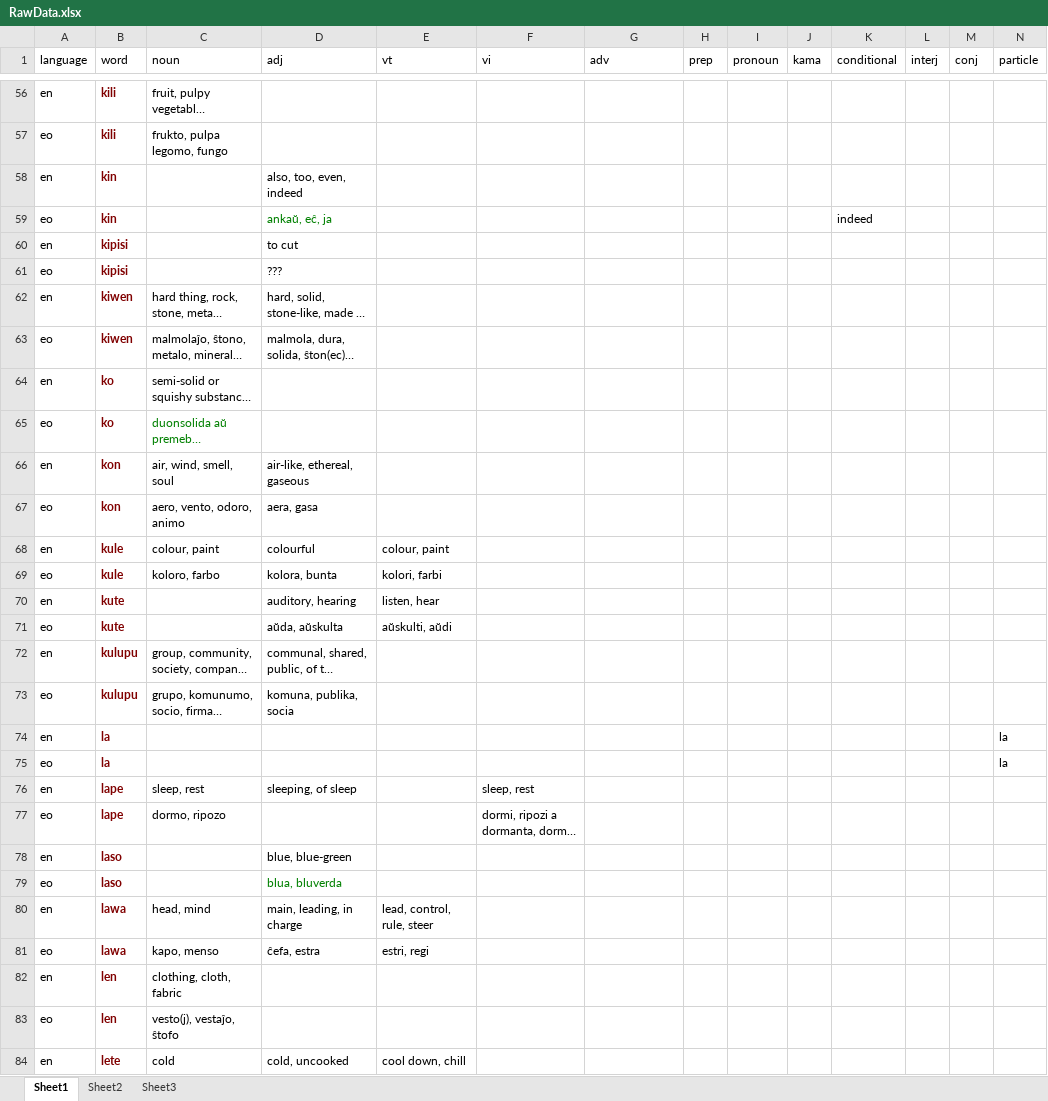
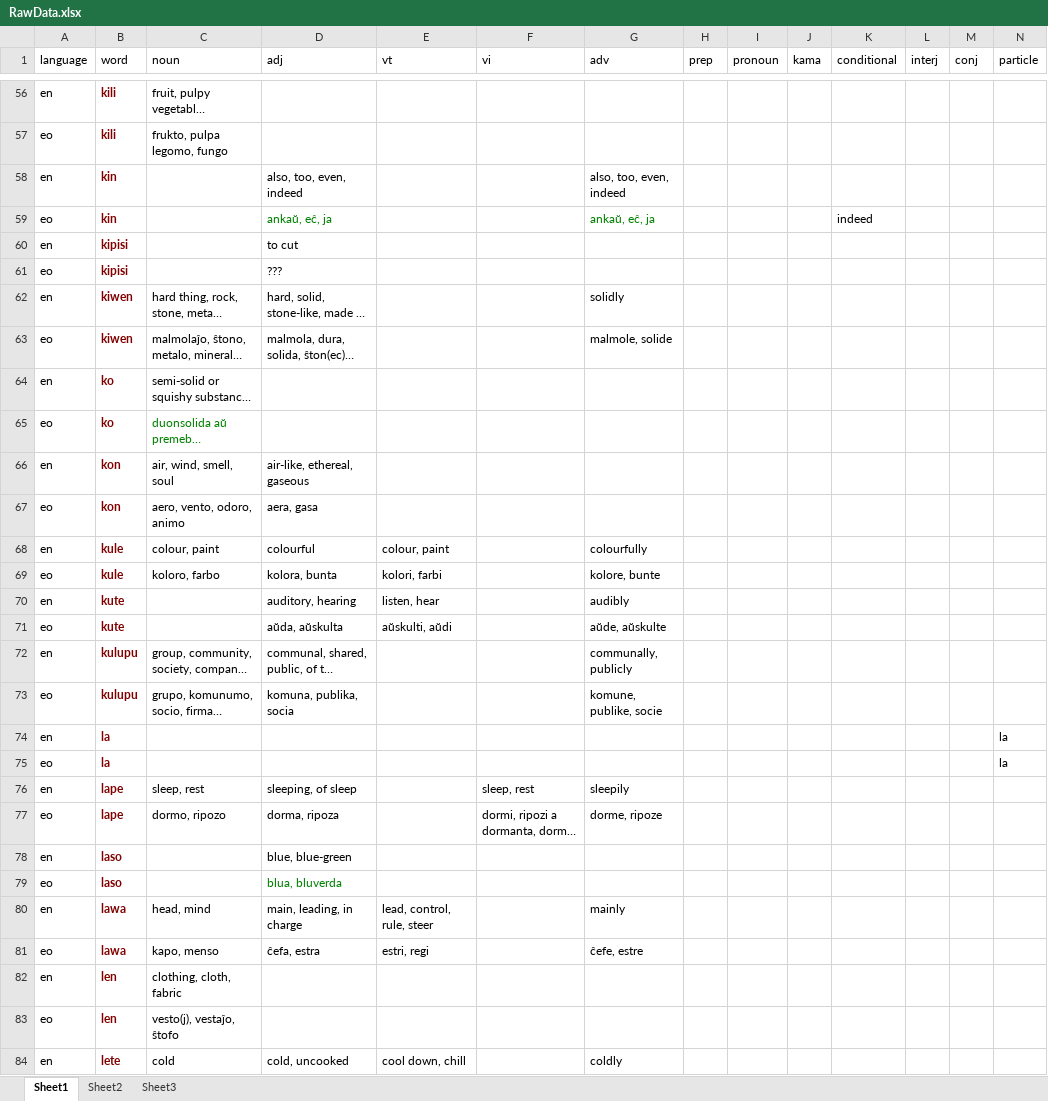
Before and after one commit to matthewdeanmartin/tokipona.parser, an Excel workbook: BasicTypes/Dictionary/RawData.xlsx, sheet Sheet1, drawn as a sheet; only a part is shown, gaps mark what is left out; long unchanged cells end in …; values as stored, in another font and other column widths than the file's, no borders; the diff covers the shown part only; the diff names each change by its address in the sheet, - before the commit and + after, or states it on an @@ line.

```diff
--- a/BasicTypes/Dictionary/RawData.xlsx (sheet Sheet1)
+++ b/BasicTypes/Dictionary/RawData.xlsx (sheet Sheet1)
-G58 (adv): (empty)
+G58 (adv): also, too, even, indeed
-G59 (adv): (empty)
+G59 (adv): ankaŭ, eĉ, ja
-G62 (adv): (empty)
+G62 (adv): solidly
-G63 (adv): (empty)
+G63 (adv): malmole, solide
-G68 (adv): (empty)
+G68 (adv): colourfully
-G69 (adv): (empty)
+G69 (adv): kolore, bunte
-G70 (adv): (empty)
+G70 (adv): audibly
-G71 (adv): (empty)
+G71 (adv): aŭde, aŭskulte
-G72 (adv): (empty)
+G72 (adv): communally, publicly
-G73 (adv): (empty)
+G73 (adv): komune, publike, socie
-G76 (adv): (empty)
+G76 (adv): sleepily
-D77 (adj): (empty)
+D77 (adj): dorma, ripoza
-G77 (adv): (empty)
+G77 (adv): dorme, ripoze
-G80 (adv): (empty)
+G80 (adv): mainly
-G81 (adv): (empty)
+G81 (adv): ĉefe, estre
-G84 (adv): (empty)
+G84 (adv): coldly
```
Also changed, not shown: 29 edited cells elsewhere in this sheet, 22 other files.
